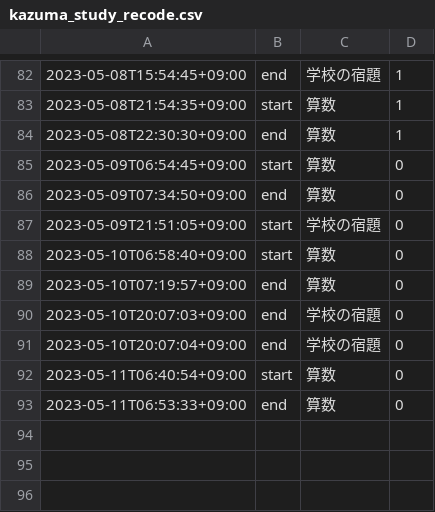
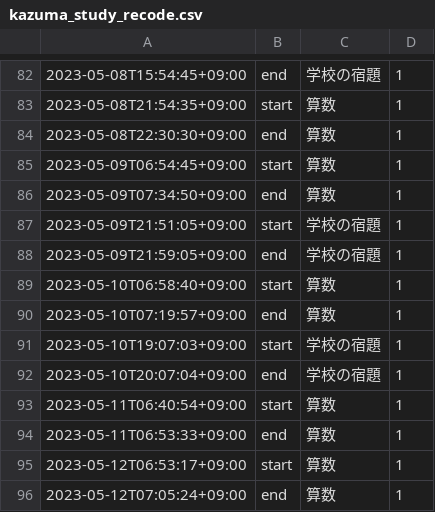
Before and after one commit to mustangsally1973/mustangasally1973.github.io, a CSV file: data/kazuma_study_recode.csv, drawn as a sheet; only a part is shown, gaps mark what is left out.

Commit message:
update data

```diff
--- a/data/kazuma_study_recode.csv
+++ b/data/kazuma_study_recode.csv
@@ -84,10 +84,13 @@
 2023-05-08T22:30:30+09:00,end,算数,1
-2023-05-09T06:54:45+09:00,start,算数,0
-2023-05-09T07:34:50+09:00,end,算数,0
-2023-05-09T21:51:05+09:00,start,学校の宿題,0
-2023-05-10T06:58:40+09:00,start,算数,0
-2023-05-10T07:19:57+09:00,end,算数,0
-2023-05-10T20:07:03+09:00,end,学校の宿題,0
-2023-05-10T20:07:04+09:00,end,学校の宿題,0
-2023-05-11T06:40:54+09:00,start,算数,0
-2023-05-11T06:53:33+09:00,end,算数,0
+2023-05-09T06:54:45+09:00,start,算数,1
+2023-05-09T07:34:50+09:00,end,算数,1
+2023-05-09T21:51:05+09:00,start,学校の宿題,1
+2023-05-09T21:59:05+09:00,end,学校の宿題,1
+2023-05-10T06:58:40+09:00,start,算数,1
+2023-05-10T07:19:57+09:00,end,算数,1
+2023-05-10T19:07:03+09:00,start,学校の宿題,1
+2023-05-10T20:07:04+09:00,end,学校の宿題,1
+2023-05-11T06:40:54+09:00,start,算数,1
+2023-05-11T06:53:33+09:00,end,算数,1
+2023-05-12T06:53:17+09:00,start,算数,1
+2023-05-12T07:05:24+09:00,end,算数,1
```
Also changed, not shown: data/kazuma_study_daily_summary.csv, 2 other files.
